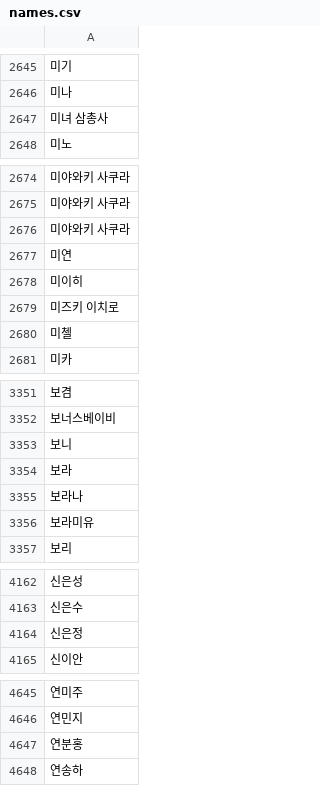
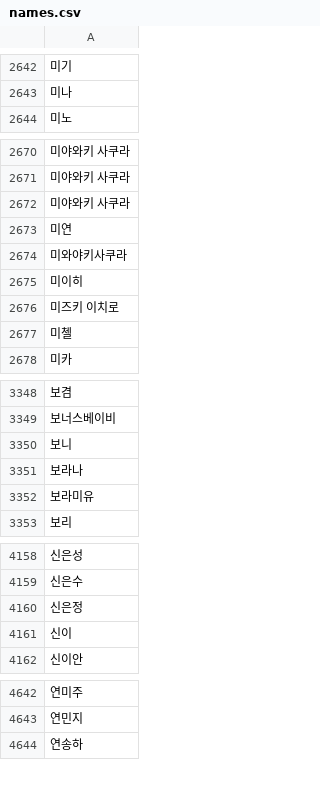
Before and after one commit to Insight-Sogang-Univ/CaptionTeam, a CSV file: names.csv, drawn as a sheet; only a part is shown, gaps mark what is left out; removed rows and columns are numbered as before the commit, all else as after; the diff covers the shown part only; the diff names each change by its address in the sheet, - before the commit and + after, or states it on an @@ line.

```diff
--- a/names.csv
+++ b/names.csv
-row 2647: 미녀 삼총사
+row 2674: 미와야키사쿠라
-row 3354: 보라
+row 4161: 신이
-row 4647: 연분홍
```
Also changed, not shown: 4 added rows and 12 removed rows elsewhere in this file, 2 other files.
